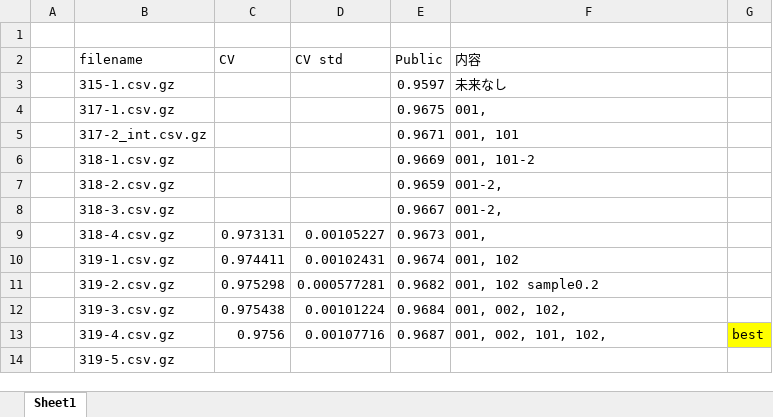
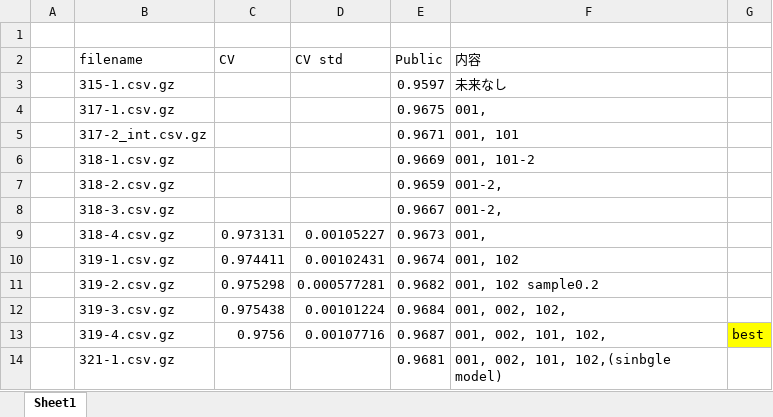
Before and after one commit to aihill/TalkingData-AdTracking-Fraud, an Excel workbook: submission.xlsx, sheet Sheet1, drawn as a sheet; values as stored, in another font and other column widths than the file's, no borders; conditional formats not drawn; removed rows and columns are numbered as before the commit, all else as after; the diff names each change by its address in the sheet, - before the commit and + after, or states it on an @@ line.

Commit message:
update

```diff
--- a/submission.xlsx (sheet Sheet1)
+++ b/submission.xlsx (sheet Sheet1)
-row 14:  | 319-5.csv.gz
+row 14:  | 321-1.csv.gz |  |  | 0.9681 | 001, 002, 101, 102,(sinbgle model)
```
